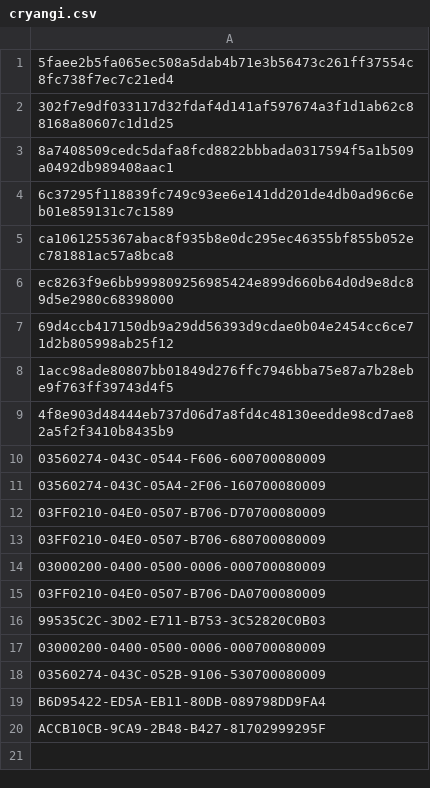
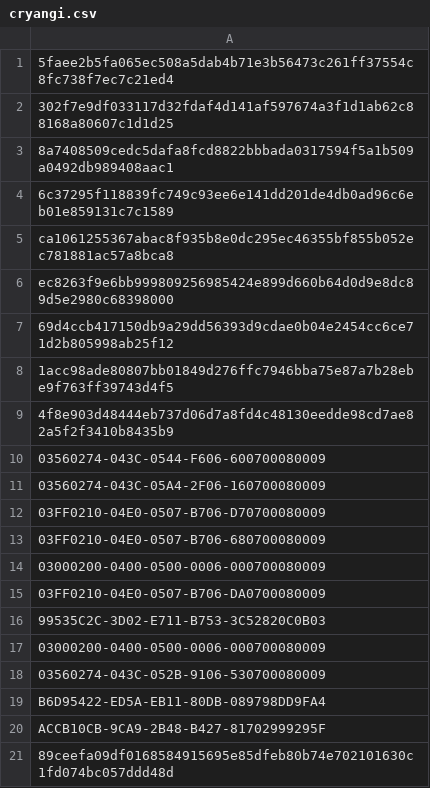
Before and after one commit to mabbsolute/tgs, a CSV file: cryangi.csv, drawn as a sheet.

Commit message:
Update cryangi.csv

```diff
--- a/cryangi.csv
+++ b/cryangi.csv
@@ -20 +20,2 @@ B6D95422-ED5A-EB11-80DB-089798DD9FA4
 ACCB10CB-9CA9-2B48-B427-81702999295F
+89ceefa09df0168584915695e85dfeb80b74e702101630c1fd074bc057ddd48d
```
